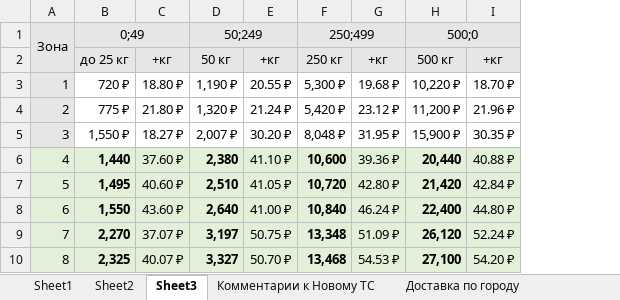
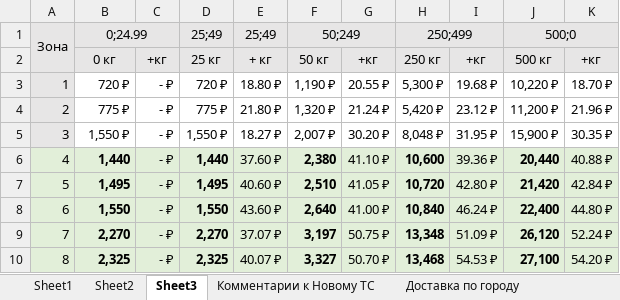
Before and after one commit to BigNibba-Ass/exmail, an Excel workbook: storage/trf.xlsx, sheet Sheet3, drawn as a sheet; values as stored, in another font and other column widths than the file's, no borders; removed rows and columns are numbered as before the commit, all else as after; the diff names each change by its address in the sheet, - before the commit and + after, or states it on an @@ line.

```diff
--- a/storage/trf.xlsx (sheet Sheet3)
+++ b/storage/trf.xlsx (sheet Sheet3)
+column C, rows 2-10: +кг | - ₽ | - ₽ | - ₽ | - ₽ | - ₽ | - ₽ | - ₽ | - ₽
+column D (25;49), rows 2-10: 25 кг | 720 ₽ | 775 ₽ | 1,550 ₽ | 1,440 | 1,495 | 1,550 | 2,270 | 2,325
-B1: 0;49
+B1: 0;24.99
-B1:C1 merged
+B1:C1 merged
-E1: (empty)
+E1: 25;49
-E1 fill: none
+E1 fill: #E7E6E6
-B2 (0;24.99): до 25 кг
+B2 (0;24.99): 0 кг
-E2 (25;49): +кг
+E2 (25;49): + кг
```
Also changed, not shown: formulas that keep their value, 4 other files.
